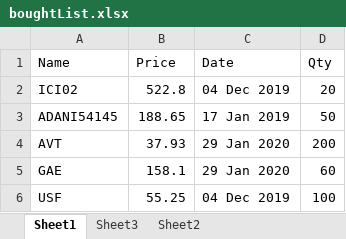
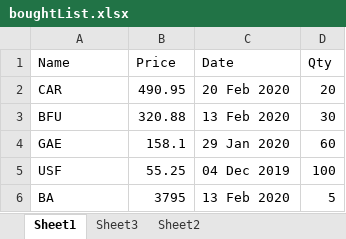
Before and after one commit to rahulmr/StockBot, an Excel workbook: boughtList.xlsx, sheet Sheet1, drawn as a sheet; values as stored, in another font and other column widths than the file's, no borders; removed rows and columns are numbered as before the commit, all else as after; the diff names each change by its address in the sheet, - before the commit and + after, or states it on an @@ line.

Commit message:
Updating buys

```diff
--- a/boughtList.xlsx (sheet Sheet1)
+++ b/boughtList.xlsx (sheet Sheet1)
-row 2: ICI02 | 522.8 | 04 Dec 2019 | 20
-row 3: ADANI54145 | 188.65 | 17 Jan 2019 | 50
-row 4: AVT | 37.93 | 29 Jan 2020 | 200
+row 2: CAR | 490.95 | 20 Feb 2020 | 20
+row 3: BFU | 320.88 | 13 Feb 2020 | 30
+row 6: BA | 3795 | 13 Feb 2020 | 5
```
